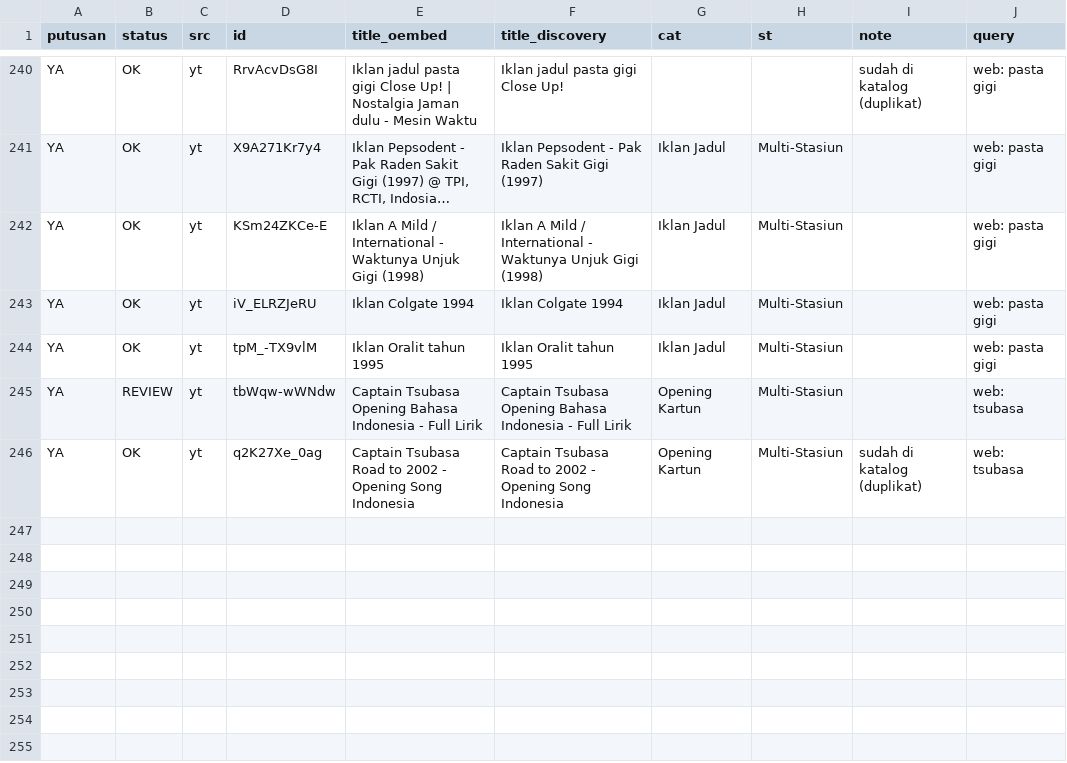
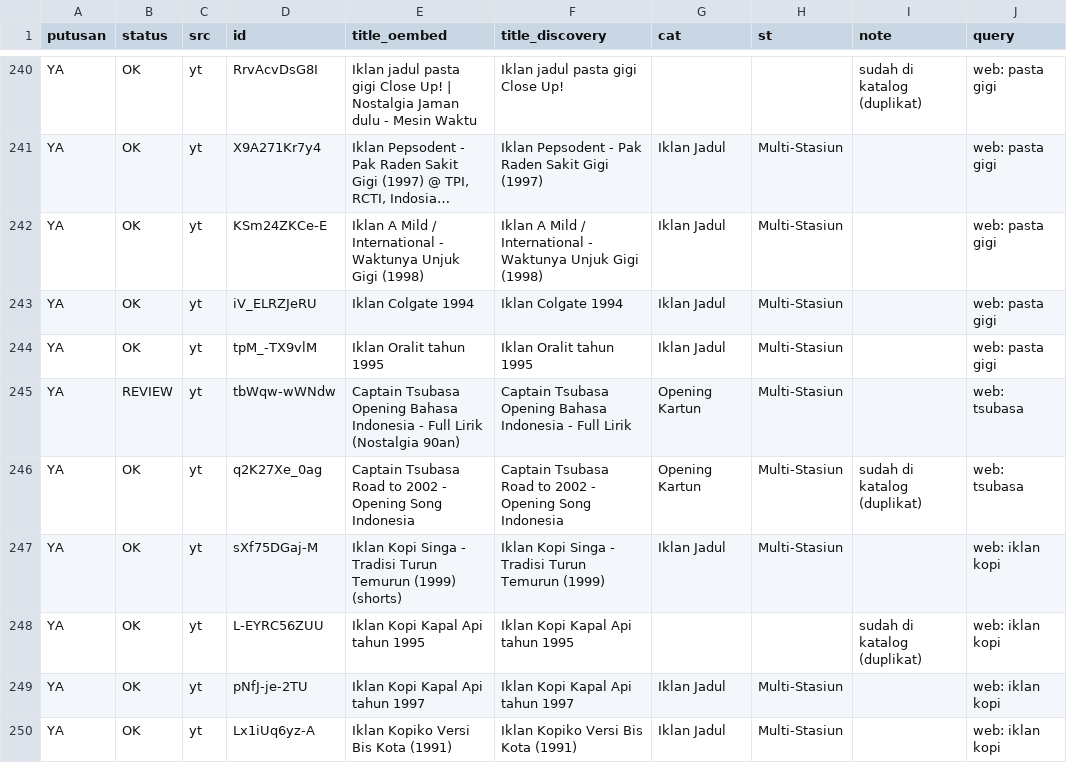
Before and after one commit to Llunatics/siar, a TSV file: scripts/cand/rev-yt-manual.tsv, drawn as a sheet; only a part is shown, gaps mark what is left out; long unchanged cells end in ….

Commit message:
audit siklus 83: batch YT iklan kopi +3 (katalog 409)

```diff
--- a/scripts/cand/rev-yt-manual.tsv
+++ b/scripts/cand/rev-yt-manual.tsv
@@ -244,3 +244,7 @@ YA	OK	yt	iV_ELRZJeRU	Iklan Colgate 1994	Iklan Colgate 1994	Iklan Jadul	Multi-Sta
 YA	OK	yt	tpM_-TX9vlM	Iklan Oralit tahun 1995	Iklan Oralit tahun 1995	Iklan Jadul	Multi-Stasiun		web: pasta gigi
-YA	REVIEW	yt	tbWqw-wWNdw	Captain Tsubasa Opening Bahasa Indonesia - Full Lirik	Captain Tsubasa Opening Bahasa Indonesia - Full Lirik	Opening Kartun	Multi-Stasiun		web: tsubasa
+YA	REVIEW	yt	tbWqw-wWNdw	Captain Tsubasa Opening Bahasa Indonesia - Full Lirik (Nostalgia 90an)	Captain Tsubasa Opening Bahasa Indonesia - Full Lirik	Opening Kartun	Multi-Stasiun		web: tsubasa
 YA	OK	yt	q2K27Xe_0ag	Captain Tsubasa Road to 2002 - Opening Song Indonesia	Captain Tsubasa Road to 2002 - Opening Song Indonesia	Opening Kartun	Multi-Stasiun	sudah di katalog (duplikat)	web: tsubasa
+YA	OK	yt	sXf75DGaj-M	Iklan Kopi Singa - Tradisi Turun Temurun (1999) (shorts)	Iklan Kopi Singa - Tradisi Turun Temurun (1999)	Iklan Jadul	Multi-Stasiun		web: iklan kopi
+YA	OK	yt	L-EYRC56ZUU	Iklan Kopi Kapal Api tahun 1995	Iklan Kopi Kapal Api tahun 1995			sudah di katalog (duplikat)	web: iklan kopi
+YA	OK	yt	pNfJ-je-2TU	Iklan Kopi Kapal Api tahun 1997	Iklan Kopi Kapal Api tahun 1997	Iklan Jadul	Multi-Stasiun		web: iklan kopi
+YA	OK	yt	Lx1iUq6yz-A	Iklan Kopiko Versi Bis Kota (1991)	Iklan Kopiko Versi Bis Kota (1991)	Iklan Jadul	Multi-Stasiun		web: iklan kopi
```
Also changed, not shown: 4 other files.
